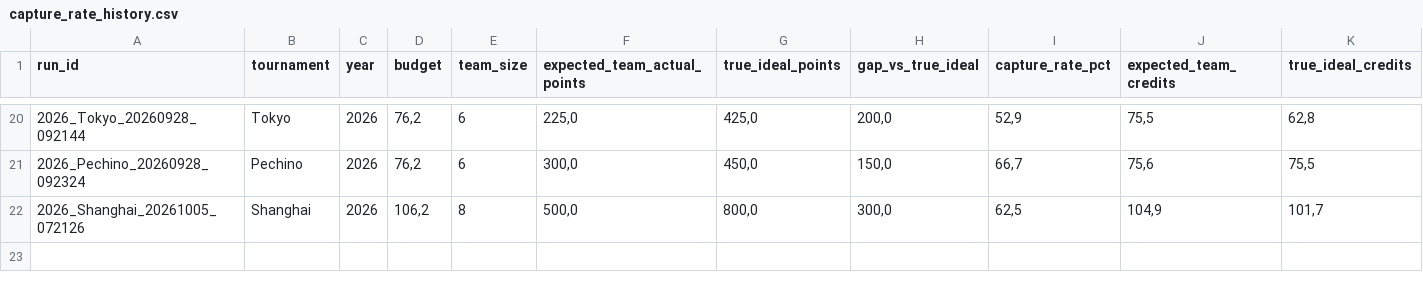
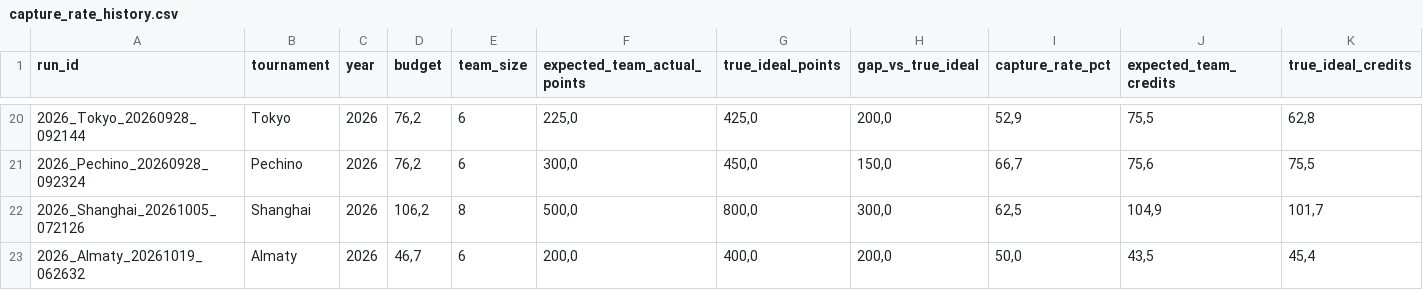
Before and after one commit to fmldavideesposito-blip/smash-it-model-lab, a CSV file: data/capture_rate_history.csv, drawn as a sheet; only a part is shown, gaps mark what is left out; rows hold the shown columns only; the diff names each change by its address in the sheet, - before the commit and + after, or states it on an @@ line.

Commit message:
Update Capture Rate History 2026-10-26 10:17:48.717208

```diff
--- a/data/capture_rate_history.csv
+++ b/data/capture_rate_history.csv
+row 23: 2026_Almaty_20261019_062632 | Almaty | 2026 | 46,7 | 6 | 200,0 | 400,0 | 200,0 | 50,0 | 43,5 | 45,4
```
